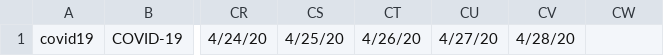
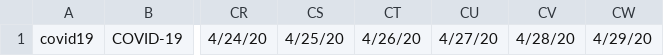
Before and after one commit to jcampos8782/COVID19-API, a CSV file: data/meta/series.csv, drawn as a sheet; only a part is shown, gaps mark what is left out; the diff names each change by its address in the sheet, - before the commit and + after, or states it on an @@ line.

```diff
--- a/data/meta/series.csv
+++ b/data/meta/series.csv
-CW1: (empty)
+CW1: 4/29/20
```
Also changed, not shown: data/downloads/github/CSSEGISandData/confirmed_global.csv, data/downloads/github/CSSEGISandData/deaths_global.csv, 10 other files.
